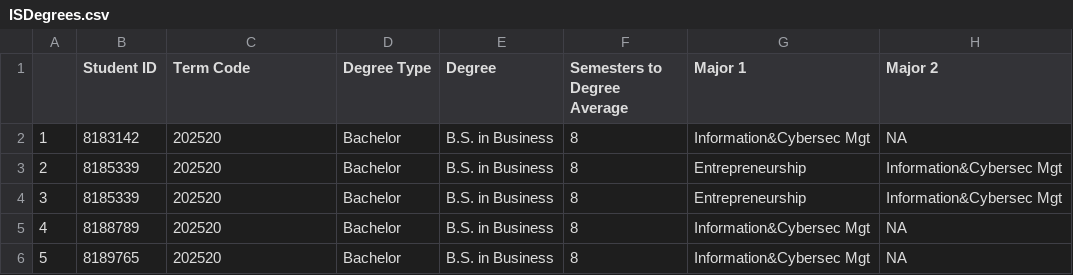
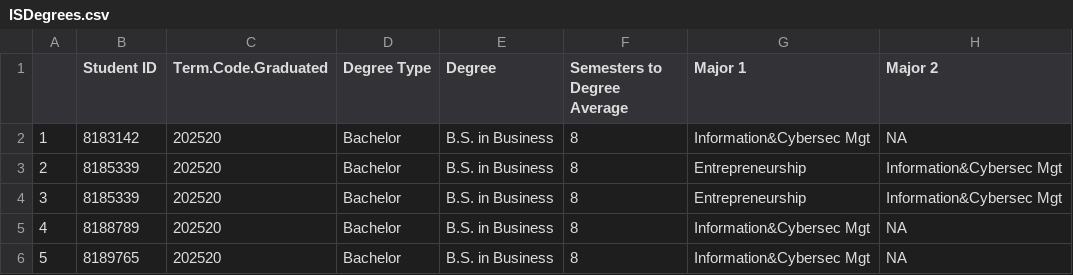
Before and after one commit to pagellk/ISA-616-Final-Project, a CSV file: data-clean/ISDegrees.csv, drawn as a sheet; only a part is shown.

Commit message:
updated to reflect changes to graduated fields

```diff
--- a/data-clean/ISDegrees.csv
+++ b/data-clean/ISDegrees.csv
@@ -1,2 +1,2 @@
-"","Student ID","Term Code","Degree Type","Degree","Semesters to Degree Average","Major 1","Major 2"
+"","Student ID","Term.Code.Graduated","Degree Type","Degree","Semesters to Degree Average","Major 1","Major 2"
 "1","8183142","202520","Bachelor","B.S. in Business",8,"Information&Cybersec Mgt",NA
```
Also changed, not shown: 7 other files.
